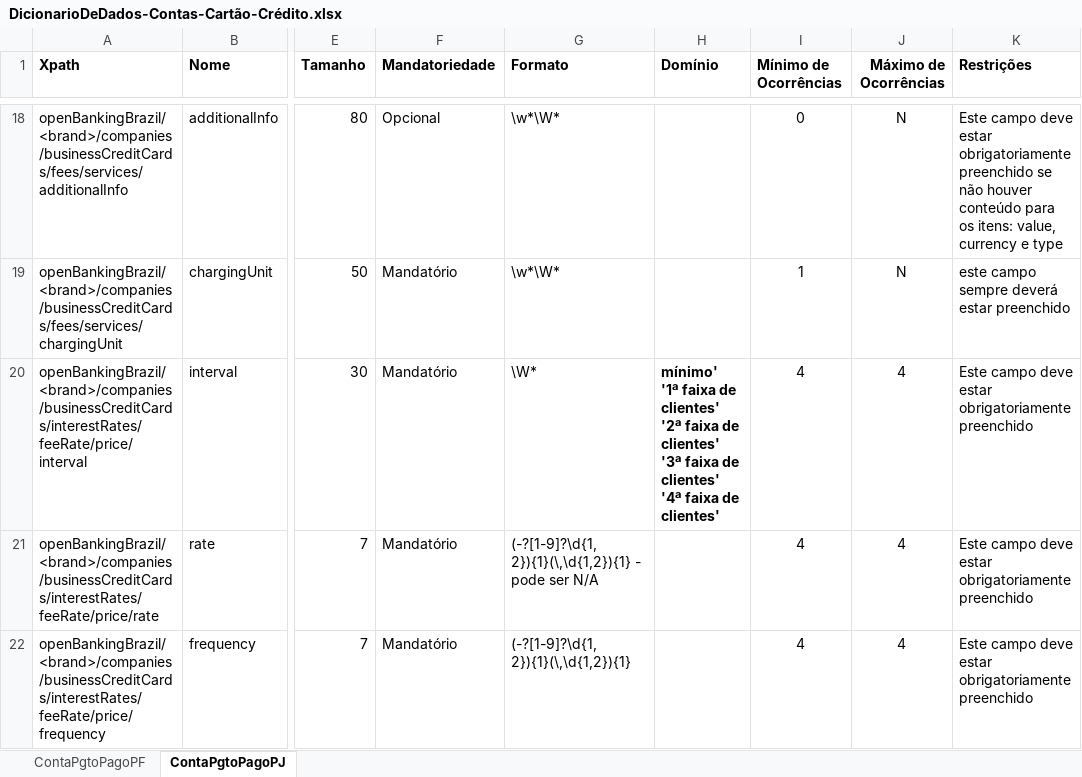
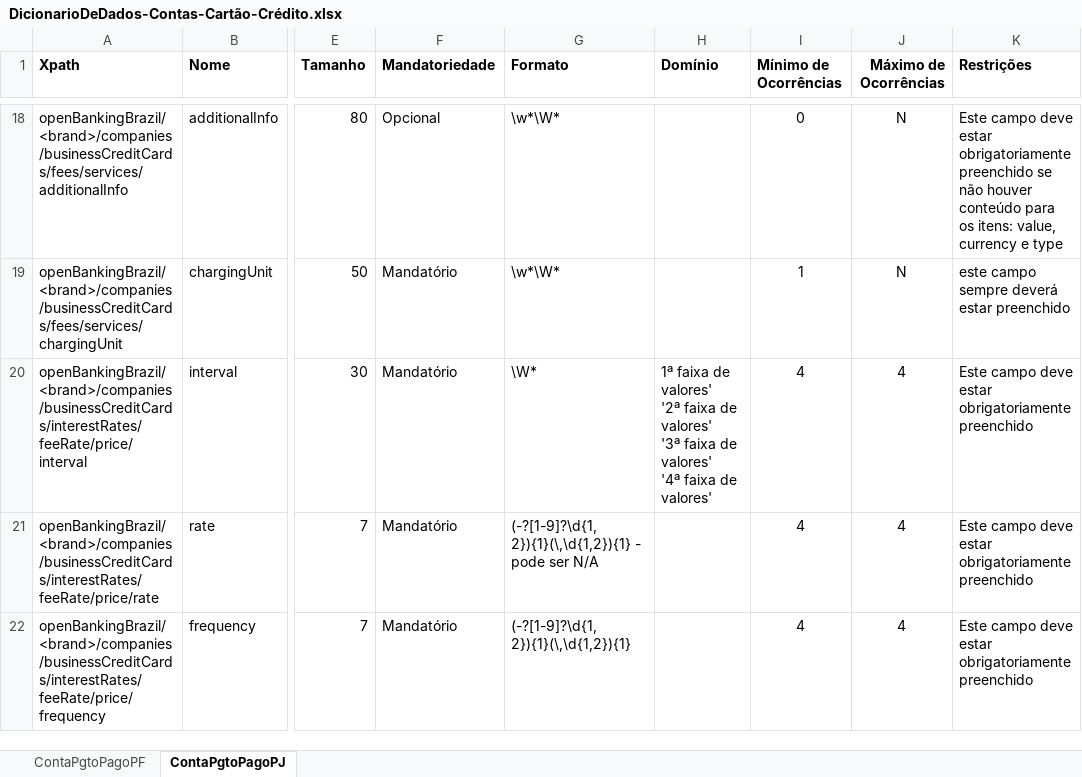
Before and after one commit to OpenBanking-Brasil/areadesenvolvedor, an Excel workbook: DicionarioDeDados-Contas-Cartão-Crédito.xlsx, sheet ContaPgtoPagoPJ, drawn as a sheet; only a part is shown, gaps mark what is left out; values as stored, in another font and other column widths than the file's, no borders; ↵ is a line break in a cell; the diff covers the shown part only; the diff names each change by its address in the sheet, - before the commit and + after, or states it on an @@ line.

Commit message:
Add files via upload
Ajuste de domínio "faixa de valores"

```diff
--- a/DicionarioDeDados-Contas-Cartão-Crédito.xlsx (sheet ContaPgtoPagoPJ)
+++ b/DicionarioDeDados-Contas-Cartão-Crédito.xlsx (sheet ContaPgtoPagoPJ)
-H20 (Domínio): mínimo' ↵ '1ª faixa de clientes' ↵ '2ª faixa de clientes' ↵ '3ª faixa de clientes' ↵ '4ª faixa de clientes'
+H20 (Domínio): 1ª faixa de valores' ↵ '2ª faixa de valores' ↵ '3ª faixa de valores' ↵ '4ª faixa de valores'
-H20 bold: on
+H20 bold: off
```
Also changed, not shown: 2 edited cells and cell formats elsewhere in this sheet, sheet ContaPgtoPagoPF.
